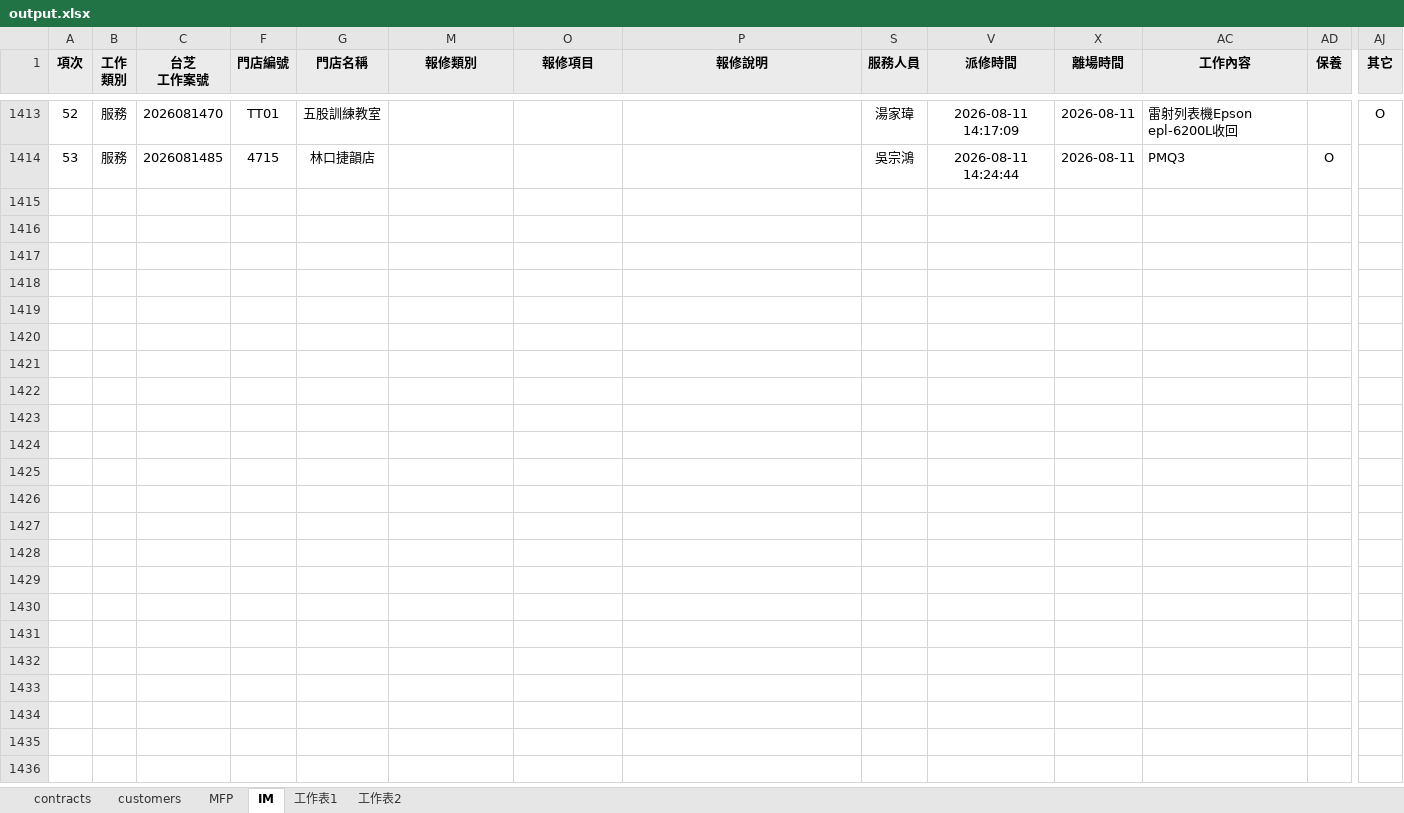
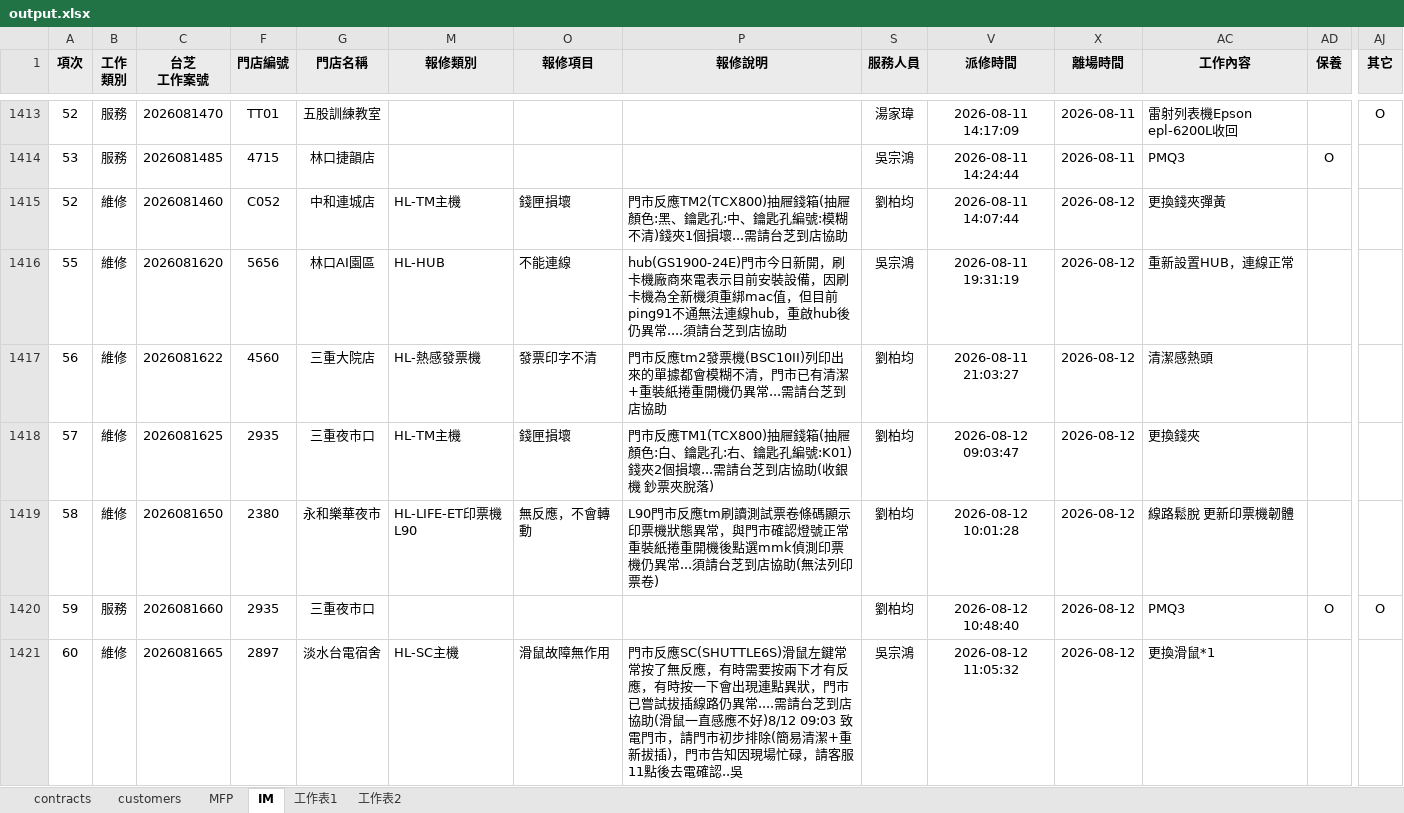
Before and after one commit to Yang-0419-di/FW_2, an Excel workbook: MFP/output.xlsx, sheet IM, drawn as a sheet; only a part is shown, gaps mark what is left out; values as stored, in another font and other column widths than the file's, no borders; conditional formats not drawn; rows hold the shown columns only; the diff covers the shown part only; the diff names each change by its address in the sheet, - before the commit and + after, or states it on an @@ line.

```diff
--- a/MFP/output.xlsx (sheet IM)
+++ b/MFP/output.xlsx (sheet IM)
+row 1415: 52 | 維修 | 2026081460 | C052 | 中和連城店 | HL-TM主機 | 錢匣損壞 | 門市反應TM2(TCX800)抽屜錢箱(抽屜顏色:黑、鑰匙孔:中、鑰匙孔編號:模糊不清)錢夾1個損壞...需請台芝到店協助 | 劉柏均 | 2026-08-11 14:07:44 | 2026-08-12 | 更換錢夾彈黃
+row 1416: 55 | 維修 | 2026081620 | 5656 | 林口AI園區 | HL-HUB | 不能連線 | hub(GS1900-24E)門市今日新開，刷卡機廠商來電表示目前安裝設備，因刷卡機為全新機須重綁mac值，但目前ping91不通無法連線hub，重啟hub後仍異常....須請台芝到店協助 | 吳宗鴻 | 2026-08-11 19:31:19 | 2026-08-12 | 重新設置HUB，連線正常
+row 1417: 56 | 維修 | 2026081622 | 4560 | 三重大院店 | HL-熱感發票機 | 發票印字不清 | 門市反應tm2發票機(BSC10II)列印出來的單據都會模糊不清，門市已有清潔+重裝紙捲重開機仍異常...需請台芝到店協助 | 劉柏均 | 2026-08-11 21:03:27 | 2026-08-12 | 清潔感熱頭
+row 1418: 57 | 維修 | 2026081625 | 2935 | 三重夜市口 | HL-TM主機 | 錢匣損壞 | 門市反應TM1(TCX800)抽屜錢箱(抽屜顏色:白、鑰匙孔:右、鑰匙孔編號:K01)錢夾2個損壞...需請台芝到店協助(收銀機 鈔票夾脫落) | 劉柏均 | 2026-08-12 09:03:47 | 2026-08-12 | 更換錢夾
+row 1419: 58 | 維修 | 2026081650 | 2380 | 永和樂華夜市 | HL-LIFE-ET印票機L90 | 無反應，不會轉動 | L90門市反應tm刷讀測試票卷條碼顯示印票機狀態異常，與門市確認燈號正常重裝紙捲重開機後點選mmk偵測印票機仍異常...須請台芝到店協助(無法列印票卷) | 劉柏均 | 2026-08-12 10:01:28 | 2026-08-12 | 線路鬆脫 更新印票機韌體
+row 1420: 59 | 服務 | 2026081660 | 2935 | 三重夜市口 |  |  |  | 劉柏均 | 2026-08-12 10:48:40 | 2026-08-12 | PMQ3 | O | O
+row 1421: 60 | 維修 | 2026081665 | 2897 | 淡水台電宿舍 | HL-SC主機 | 滑鼠故障無作用 | 門市反應SC(SHUTTLE6S)滑鼠左鍵常常按了無反應，有時需要按兩下才有反應，有時按一下會出現連點異狀，門市已嘗試拔插線路仍異常....需請台芝到店協助(滑鼠一直感應不好)8/12 09:03 致電門市，請門市初步排除(簡易清潔+重新拔插)，門市告知因現場忙碌，請客服11點後去電確認..吳 | 吳宗鴻 | 2026-08-12 11:05:32 | 2026-08-12 | 更換滑鼠*1
```
Also changed, not shown: 6 added rows elsewhere in this sheet, hidden cells, IM/202608_HL_Maintain_Report.xlsx, IM/202608_Service_Count_Report.xlsx, 5 other files.
